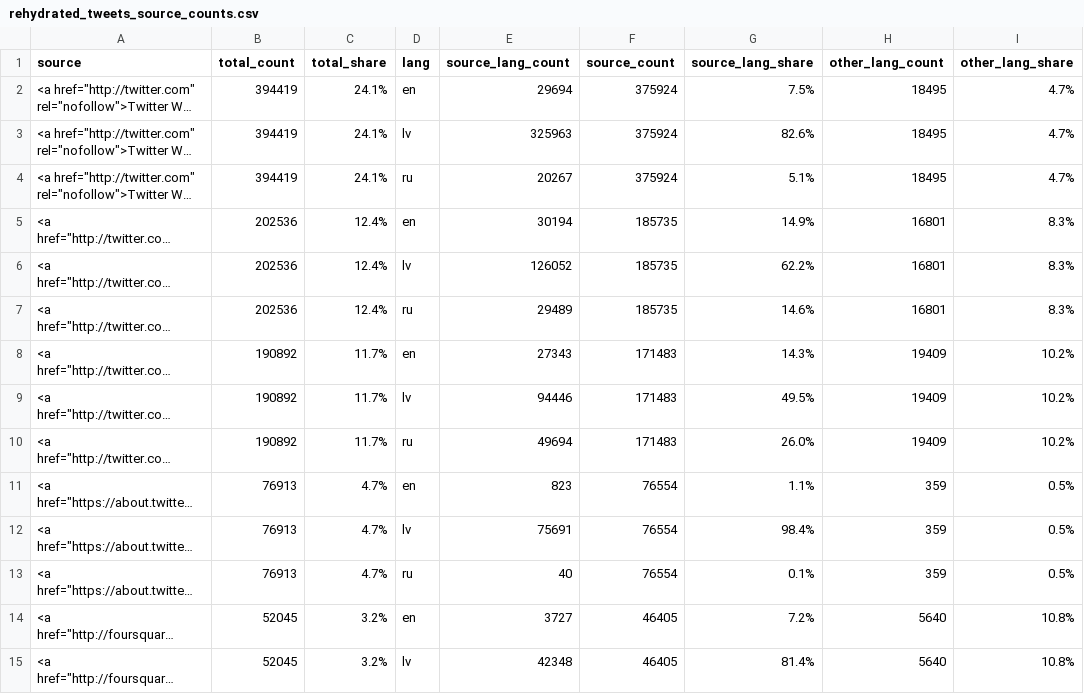
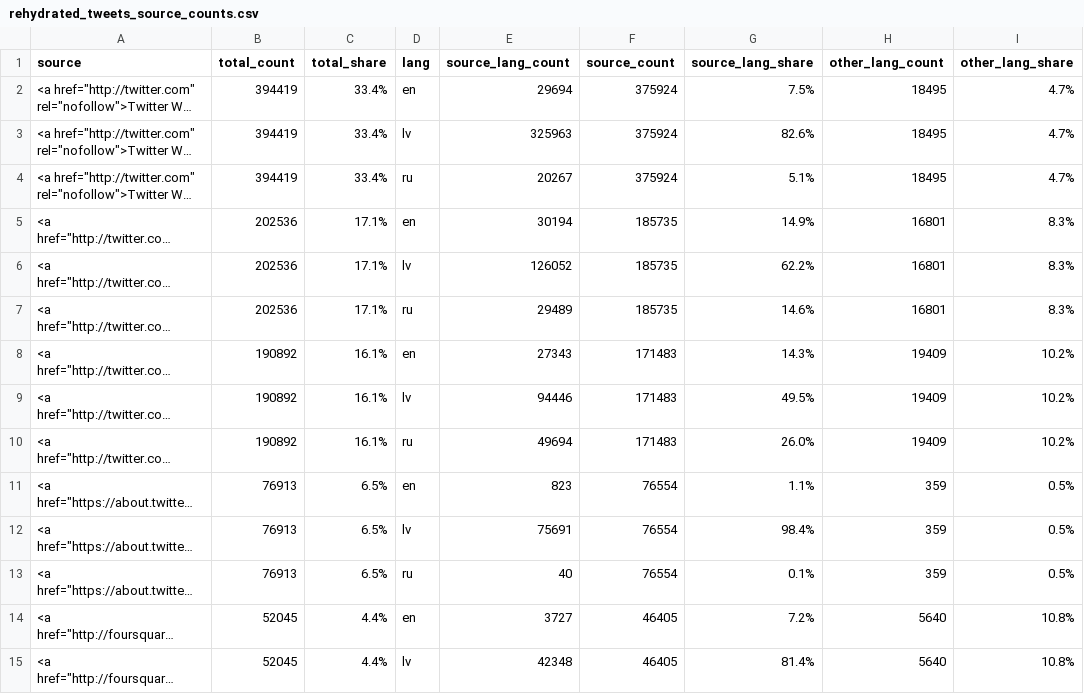
Before and after one commit to dimazest/2018-lv2, a CSV file: supplement/rehydrated_tweets_source_counts.csv, drawn as a sheet; only a part is shown; long unchanged cells end in …; the diff covers the shown part only; the diff names each change by its address in the sheet, - before the commit and + after, or states it on an @@ line.

Commit message:
Fixing source share

```diff
--- a/supplement/rehydrated_tweets_source_counts.csv
+++ b/supplement/rehydrated_tweets_source_counts.csv
-C2:C4 (total_share): 24.1%
+C2:C4 (total_share): 33.4%
-C5:C7 (total_share): 12.4%
+C5:C7 (total_share): 17.1%
-C8:C10 (total_share): 11.7%
+C8:C10 (total_share): 16.1%
-C11:C13 (total_share): 4.7%
+C11:C13 (total_share): 6.5%
-C14:C15 (total_share): 3.2%
+C14:C15 (total_share): 4.4%
```
Also changed, not shown: 14 edited cells elsewhere in this file, 1 other file.
